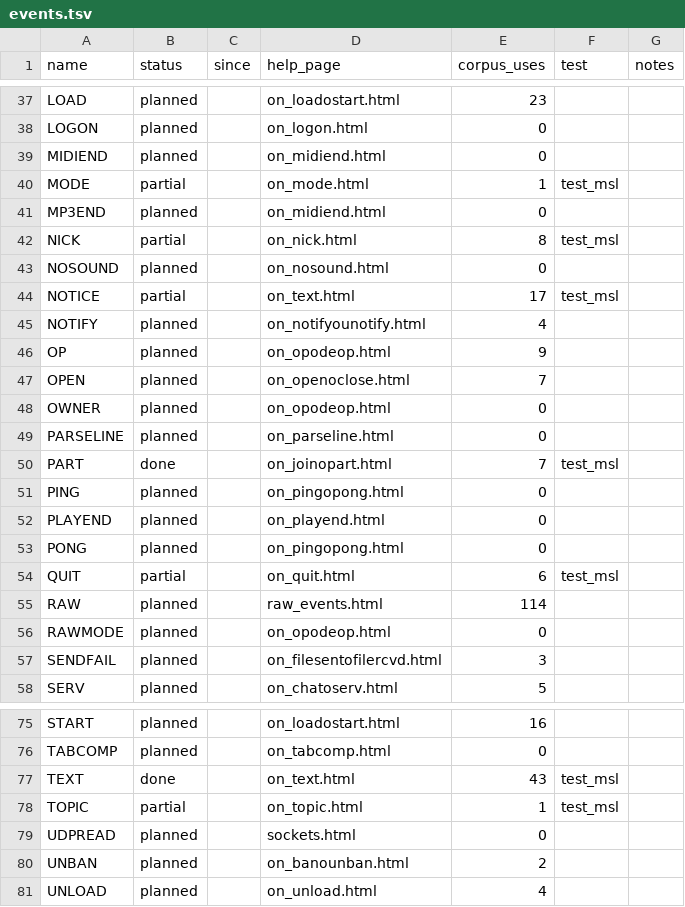
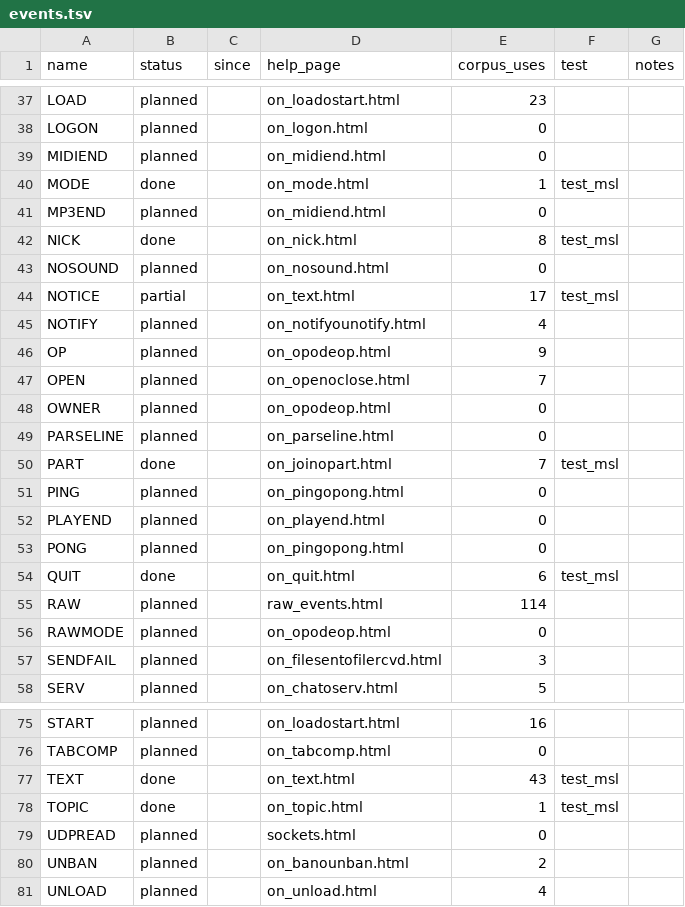
Before and after one commit to JawshTheDark/mmmmmmmmmmmmIRC, a TSV file: tools/parity/data/events.tsv, drawn as a sheet; only a part is shown, gaps mark what is left out.

```diff
--- a/tools/parity/data/events.tsv
+++ b/tools/parity/data/events.tsv
@@ -39,5 +39,5 @@ LOGON	planned		on_logon.html	0
 MIDIEND	planned		on_midiend.html	0		
-MODE	partial		on_mode.html	1	test_msl	
+MODE	done		on_mode.html	1	test_msl	
 MP3END	planned		on_midiend.html	0		
-NICK	partial		on_nick.html	8	test_msl	
+NICK	done		on_nick.html	8	test_msl	
 NOSOUND	planned		on_nosound.html	0		
@@ -53,3 +53,3 @@ PLAYEND	planned		on_playend.html	0
 PONG	planned		on_pingopong.html	0		
-QUIT	partial		on_quit.html	6	test_msl	
+QUIT	done		on_quit.html	6	test_msl	
 RAW	planned		raw_events.html	114		
@@ -77,3 +77,3 @@ TABCOMP	planned		on_tabcomp.html	0
 TEXT	done		on_text.html	43	test_msl	
-TOPIC	partial		on_topic.html	1	test_msl	
+TOPIC	done		on_topic.html	1	test_msl	
 UDPREAD	planned		sockets.html	0		
```
Also changed, not shown: 5 other files.
